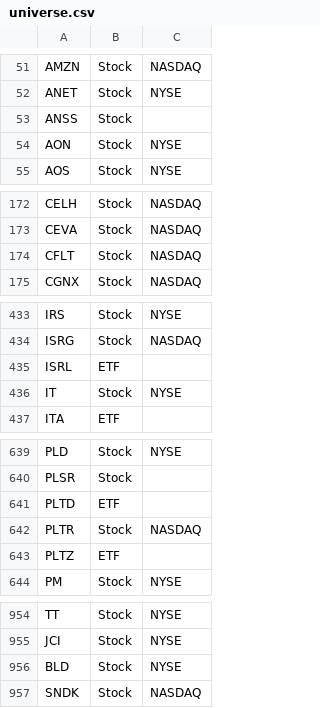
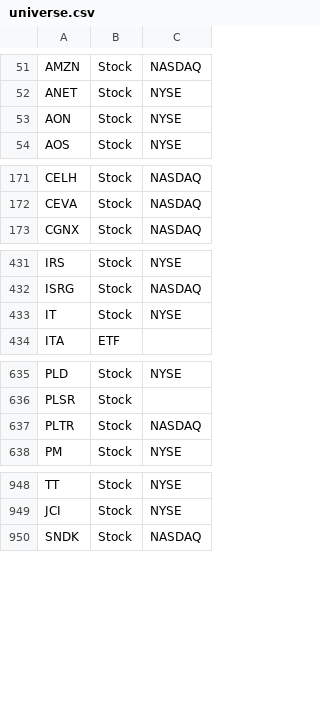
Before and after one commit to aport550/majorah-data, a CSV file: data/universe.csv, drawn as a sheet; only a part is shown, gaps mark what is left out; the diff covers the shown part only.

Commit message:
Update universe.csv

```diff
--- a/data/universe.csv
+++ b/data/universe.csv
@@ -52,3 +52,2 @@ AMZN,Stock,NASDAQ
 ANET,Stock,NYSE
-ANSS,Stock,
 AON,Stock,NYSE
@@ -173,3 +172,2 @@ CELH,Stock,NASDAQ
 CEVA,Stock,NASDAQ
-CFLT,Stock,NASDAQ
 CGNX,Stock,NASDAQ
@@ -434,3 +432,2 @@ IRS,Stock,NYSE
 ISRG,Stock,NASDAQ
-ISRL,ETF,
 IT,Stock,NYSE
@@ -640,5 +636,3 @@ PLD,Stock,NYSE
 PLSR,Stock,
-PLTD,ETF,
 PLTR,Stock,NASDAQ
-PLTZ,ETF,
 PM,Stock,NYSE
@@ -955,3 +949,2 @@ TT,Stock,NYSE
 JCI,Stock,NYSE
-BLD,Stock,NYSE
 SNDK,Stock,NASDAQ
```
Also changed, not shown: 1 removed row elsewhere in this file.
